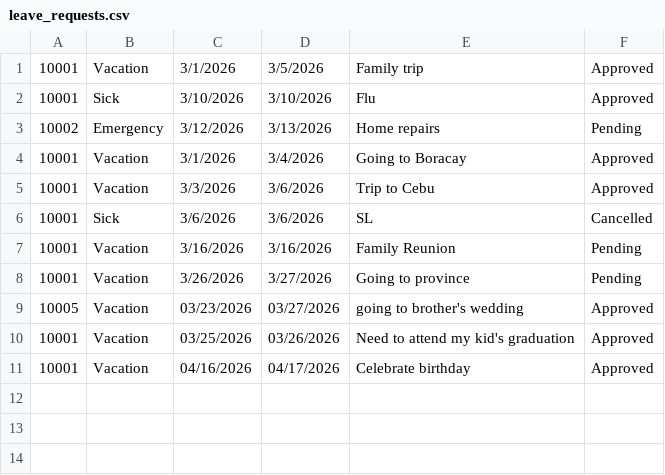
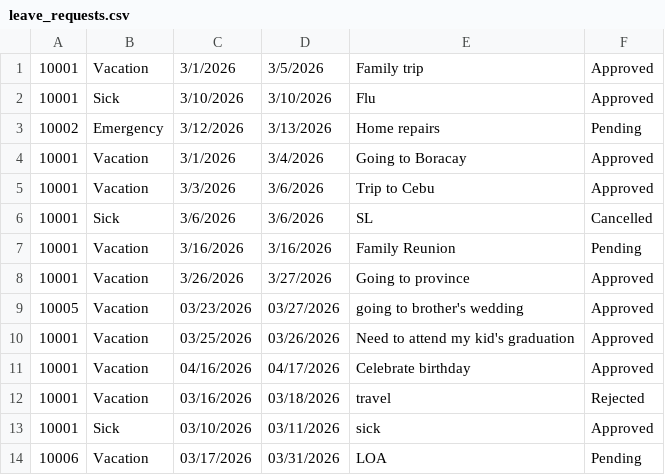
Before and after one commit to Srinder/OOP-MotorPH-Payroll-System, a CSV file: data/leave_requests.csv, drawn as a sheet.

```diff
--- a/data/leave_requests.csv
+++ b/data/leave_requests.csv
@@ -7,3 +7,3 @@
 10001,Vacation,3/16/2026,3/16/2026,Family Reunion,Pending
-10001,Vacation,3/26/2026,3/27/2026,Going to province,Pending
+10001,Vacation,3/26/2026,3/27/2026,Going to province,Approved
 10005,Vacation,03/23/2026,03/27/2026,going to brother's wedding,Approved
@@ -11 +11,4 @@
 10001,Vacation,04/16/2026,04/17/2026,Celebrate birthday,Approved
+10001,Vacation,03/16/2026,03/18/2026,travel,Rejected
+10001,Sick,03/10/2026,03/11/2026,sick,Approved
+"10006","Vacation","03/17/2026","03/31/2026","LOA","Pending"
```
Also changed, not shown: data/attendance_record.csv, 4 other files.
